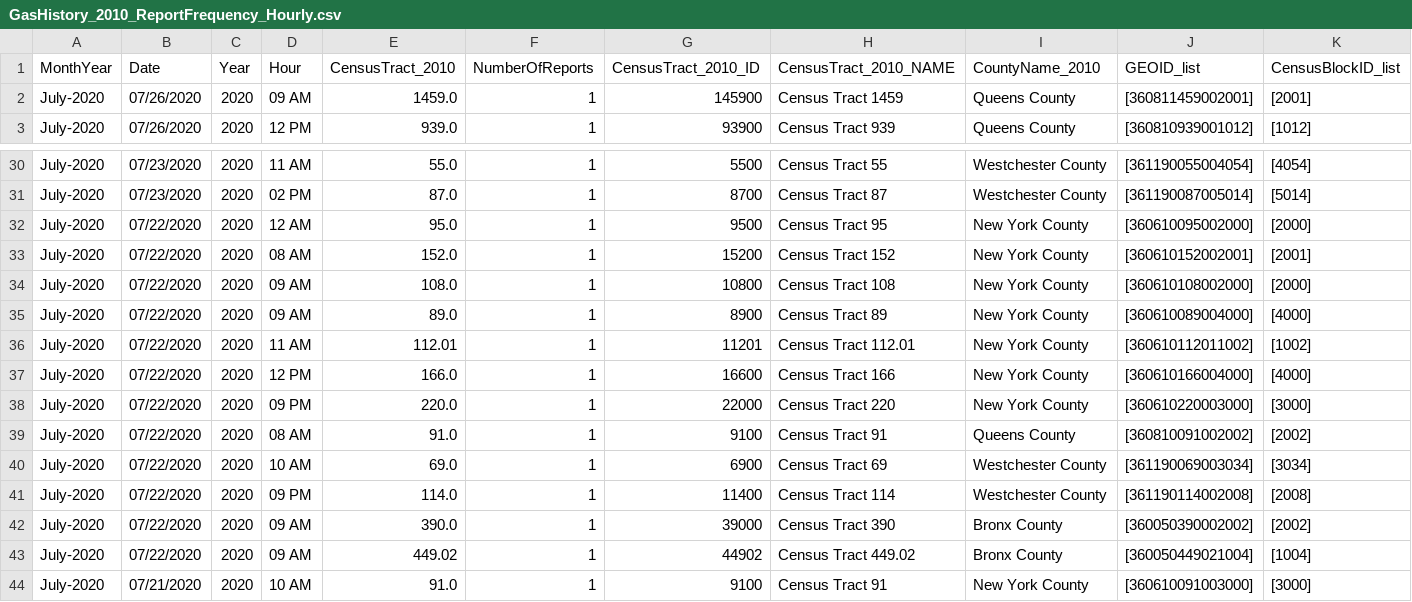
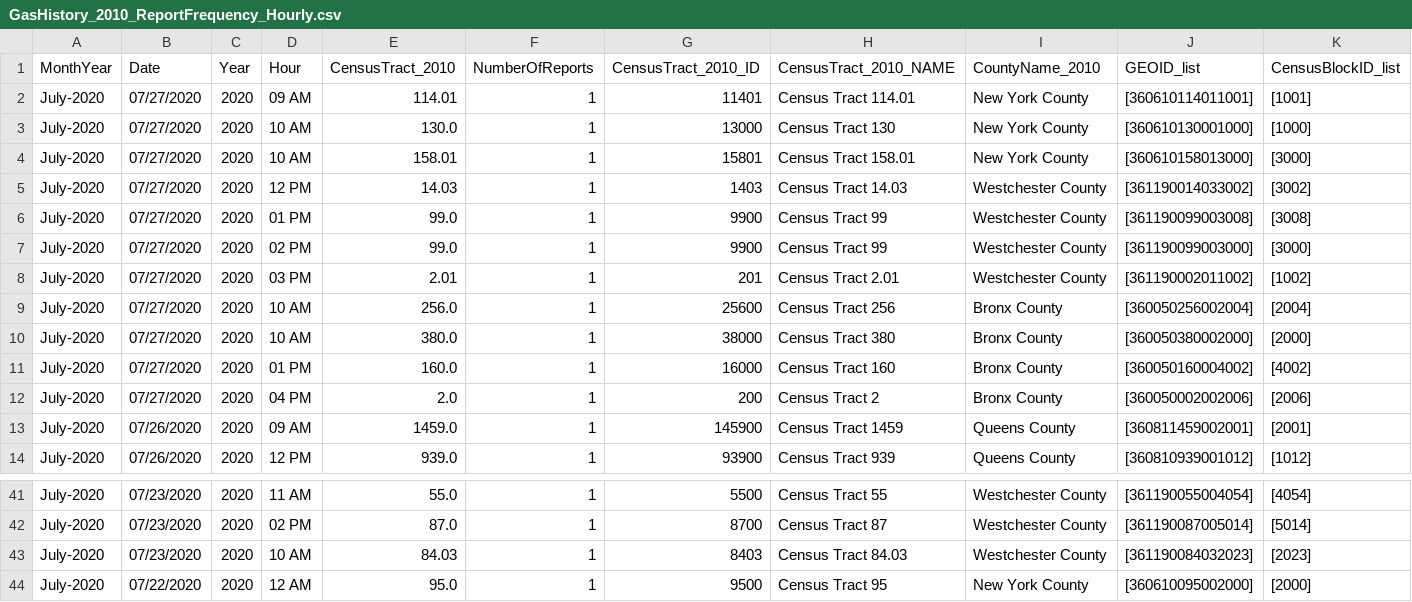
Before and after one commit to mhasan004/GasLeakProject, a CSV file: Getting_GasLeak_Data/DataFiles/ConEdison/GasHistory_2010_ReportFrequency_Hourly.csv, drawn as a sheet; only a part is shown, gaps mark what is left out; the shorter side is filled out with more unchanged rows; rows hold the shown columns only; the diff names each change by its address in the sheet, - before the commit and + after, or states it on an @@ line.

```diff
--- a/Getting_GasLeak_Data/DataFiles/ConEdison/GasHistory_2010_ReportFrequency_Hourly.csv
+++ b/Getting_GasLeak_Data/DataFiles/ConEdison/GasHistory_2010_ReportFrequency_Hourly.csv
+row 2: July-2020 | 07/27/2020 | 2020 | 09 AM | 114.01 | 1 | 11401 | Census Tract 114.01 | New York County | [360610114011001] | [1001]
+row 3: July-2020 | 07/27/2020 | 2020 | 10 AM | 130.0 | 1 | 13000 | Census Tract 130 | New York County | [360610130001000] | [1000]
+row 4: July-2020 | 07/27/2020 | 2020 | 10 AM | 158.01 | 1 | 15801 | Census Tract 158.01 | New York County | [360610158013000] | [3000]
+row 5: July-2020 | 07/27/2020 | 2020 | 12 PM | 14.03 | 1 | 1403 | Census Tract 14.03 | Westchester County | [361190014033002] | [3002]
+row 6: July-2020 | 07/27/2020 | 2020 | 01 PM | 99.0 | 1 | 9900 | Census Tract 99 | Westchester County | [361190099003008] | [3008]
+row 7: July-2020 | 07/27/2020 | 2020 | 02 PM | 99.0 | 1 | 9900 | Census Tract 99 | Westchester County | [361190099003000] | [3000]
+row 8: July-2020 | 07/27/2020 | 2020 | 03 PM | 2.01 | 1 | 201 | Census Tract 2.01 | Westchester County | [361190002011002] | [1002]
+row 9: July-2020 | 07/27/2020 | 2020 | 10 AM | 256.0 | 1 | 25600 | Census Tract 256 | Bronx County | [360050256002004] | [2004]
+row 10: July-2020 | 07/27/2020 | 2020 | 10 AM | 380.0 | 1 | 38000 | Census Tract 380 | Bronx County | [360050380002000] | [2000]
+row 11: July-2020 | 07/27/2020 | 2020 | 01 PM | 160.0 | 1 | 16000 | Census Tract 160 | Bronx County | [360050160004002] | [4002]
+row 12: July-2020 | 07/27/2020 | 2020 | 04 PM | 2.0 | 1 | 200 | Census Tract 2 | Bronx County | [360050002002006] | [2006]
+row 43: July-2020 | 07/23/2020 | 2020 | 10 AM | 84.03 | 1 | 8403 | Census Tract 84.03 | Westchester County | [361190084032023] | [2023]
```
Also changed, not shown: Getting_GasLeak_Data/DataFiles/ConEdison/GasHistory_2010_ConEdisonTracts.csv, Getting_GasLeak_Data/DataFiles/ConEdison/GasHistory_2010_ReportFrequency_Monthly.csv.
